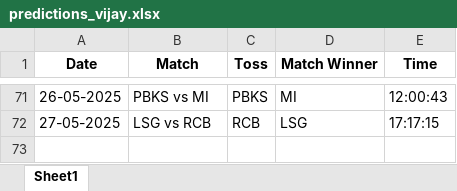
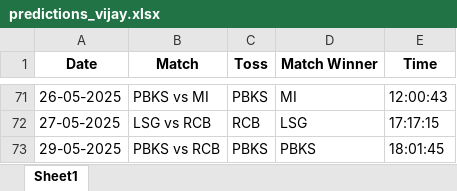
Before and after one commit to krshnavij/IPL_2025, an Excel workbook: predictions_vijay.xlsx, sheet Sheet1, drawn as a sheet; only a part is shown, gaps mark what is left out; values as stored, in another font and other column widths than the file's, no borders; the diff names each change by its address in the sheet, - before the commit and + after, or states it on an @@ line.

Commit message:
Update user predictions

```diff
--- a/predictions_vijay.xlsx (sheet Sheet1)
+++ b/predictions_vijay.xlsx (sheet Sheet1)
+row 73: 29-05-2025 | PBKS vs RCB | PBKS | PBKS | 18:01:45
```
